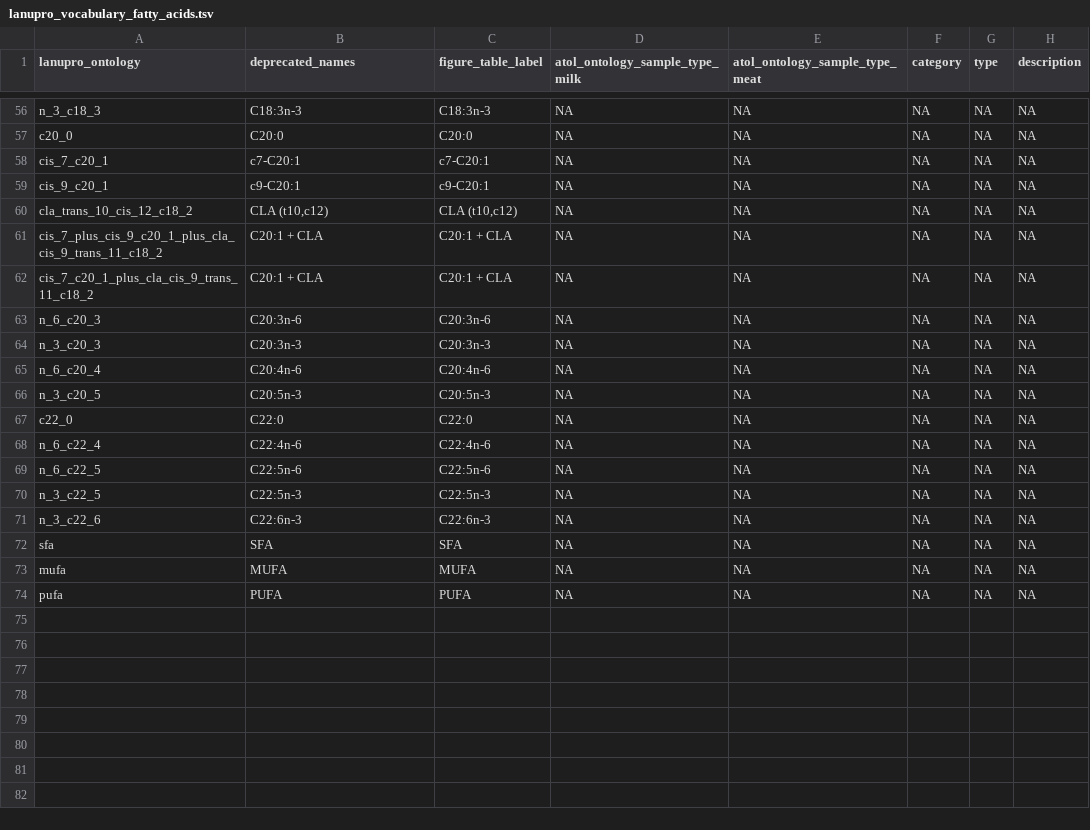
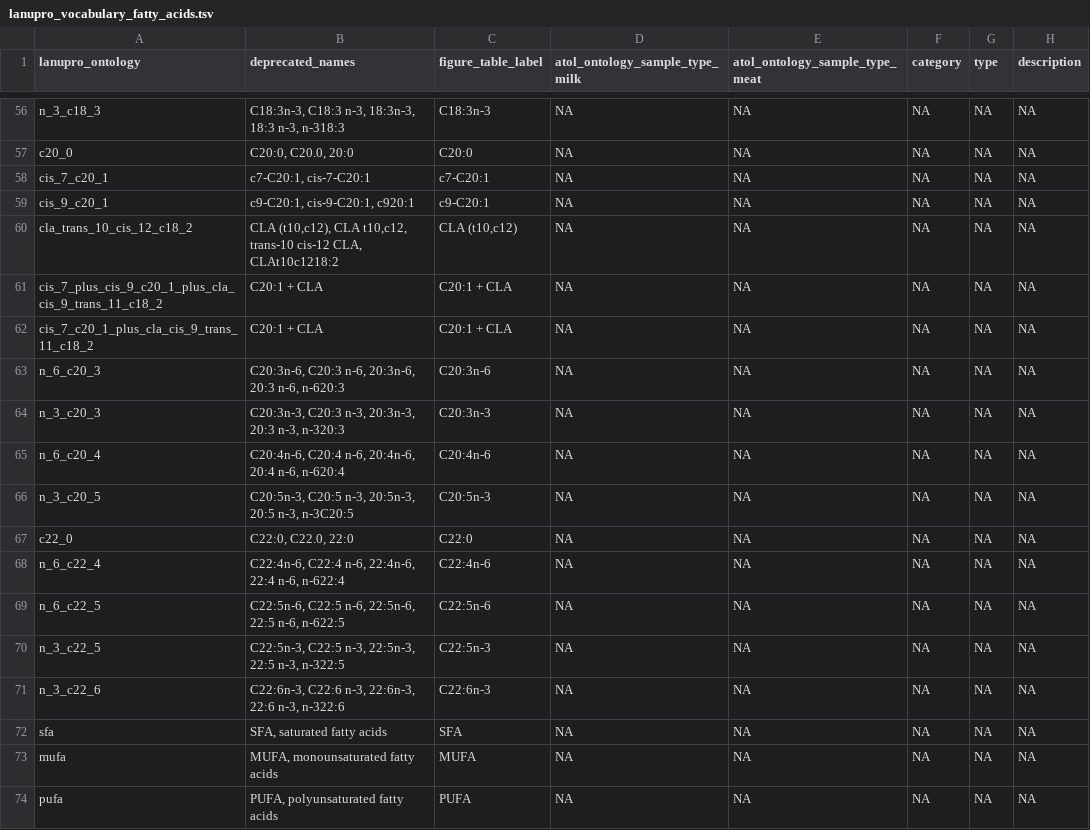
Before and after one commit to lanupro-analytics/lanupro_vocabulary, a TSV file: data/processed/lanupro_vocabulary_fatty_acids.tsv, drawn as a sheet; only a part is shown, gaps mark what is left out; the diff covers the shown part only; the diff names each change by its address in the sheet, - before the commit and + after, or states it on an @@ line.

```diff
--- a/data/processed/lanupro_vocabulary_fatty_acids.tsv
+++ b/data/processed/lanupro_vocabulary_fatty_acids.tsv
-B56 (deprecated_names): C18:3n-3
+B56 (deprecated_names): C18:3n-3, C18:3 n-3, 18:3n-3, 18:3 n-3, n-318:3
-B57 (deprecated_names): C20:0
+B57 (deprecated_names): C20:0, C20.0, 20:0
-B58 (deprecated_names): c7-C20:1
+B58 (deprecated_names): c7-C20:1, cis-7-C20:1
-B59 (deprecated_names): c9-C20:1
+B59 (deprecated_names): c9-C20:1, cis-9-C20:1, c920:1
-B60 (deprecated_names): CLA (t10,c12)
+B60 (deprecated_names): CLA (t10,c12), CLA t10,c12, trans-10 cis-12 CLA, CLAt10c1218:2
-B63 (deprecated_names): C20:3n-6
+B63 (deprecated_names): C20:3n-6, C20:3 n-6, 20:3n-6, 20:3 n-6, n-620:3
-B64 (deprecated_names): C20:3n-3
+B64 (deprecated_names): C20:3n-3, C20:3 n-3, 20:3n-3, 20:3 n-3, n-320:3
-B65 (deprecated_names): C20:4n-6
+B65 (deprecated_names): C20:4n-6, C20:4 n-6, 20:4n-6, 20:4 n-6, n-620:4
-B66 (deprecated_names): C20:5n-3
+B66 (deprecated_names): C20:5n-3, C20:5 n-3, 20:5n-3, 20:5 n-3, n-3C20:5
-B67 (deprecated_names): C22:0
+B67 (deprecated_names): C22:0, C22.0, 22:0
-B68 (deprecated_names): C22:4n-6
+B68 (deprecated_names): C22:4n-6, C22:4 n-6, 22:4n-6, 22:4 n-6, n-622:4
-B69 (deprecated_names): C22:5n-6
+B69 (deprecated_names): C22:5n-6, C22:5 n-6, 22:5n-6, 22:5 n-6, n-622:5
-B70 (deprecated_names): C22:5n-3
+B70 (deprecated_names): C22:5n-3, C22:5 n-3, 22:5n-3, 22:5 n-3, n-322:5
-B71 (deprecated_names): C22:6n-3
+B71 (deprecated_names): C22:6n-3, C22:6 n-3, 22:6n-3, 22:6 n-3, n-322:6
-B72 (deprecated_names): SFA
+B72 (deprecated_names): SFA, saturated fatty acids
-B73 (deprecated_names): MUFA
+B73 (deprecated_names): MUFA, monounsaturated fatty acids
-B74 (deprecated_names): PUFA
+B74 (deprecated_names): PUFA, polyunsaturated fatty acids
```
Also changed, not shown: 53 edited cells elsewhere in this file.
